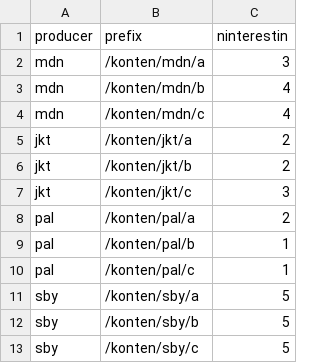
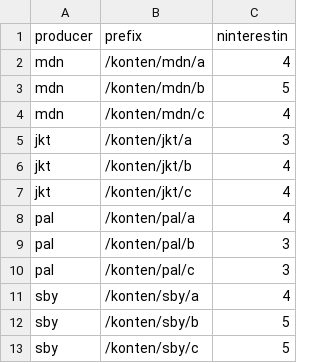
Before and after one commit to begjooo/ndn-idn, a CSV file: dataset/pro-dts.csv, drawn as a sheet.

```diff
--- a/dataset/pro-dts.csv
+++ b/dataset/pro-dts.csv
@@ -1,12 +1,12 @@
 producer;prefix;ninterestin
-mdn;/konten/mdn/a;3
-mdn;/konten/mdn/b;4
+mdn;/konten/mdn/a;4
+mdn;/konten/mdn/b;5
 mdn;/konten/mdn/c;4
-jkt;/konten/jkt/a;2
-jkt;/konten/jkt/b;2
-jkt;/konten/jkt/c;3
-pal;/konten/pal/a;2
-pal;/konten/pal/b;1
-pal;/konten/pal/c;1
-sby;/konten/sby/a;5
+jkt;/konten/jkt/a;3
+jkt;/konten/jkt/b;4
+jkt;/konten/jkt/c;4
+pal;/konten/pal/a;4
+pal;/konten/pal/b;3
+pal;/konten/pal/c;3
+sby;/konten/sby/a;4
 sby;/konten/sby/b;5
```
Also changed, not shown: dataset/cli-dts.csv, dataset/content-dts.csv, 2 other files.
